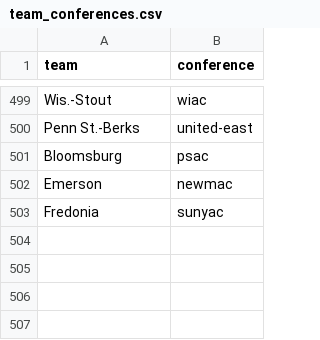
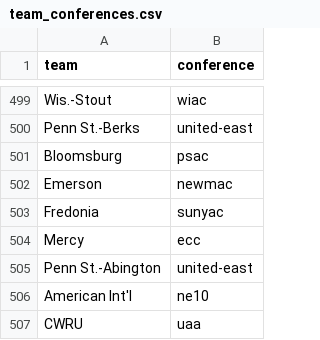
Before and after one commit to davidawilljr-eng/CBB-MPI-Model, a CSV file: data/team_conferences.csv, drawn as a sheet; only a part is shown, gaps mark what is left out.

```diff
--- a/data/team_conferences.csv
+++ b/data/team_conferences.csv
@@ -503 +503,5 @@ Emerson,newmac
 Fredonia,sunyac
+Mercy,ecc
+Penn St.-Abington,united-east
+American Int'l,ne10
+CWRU,uaa
```
Also changed, not shown: data/bracket_current.csv, data/daily_projections.csv, 6 other files.
